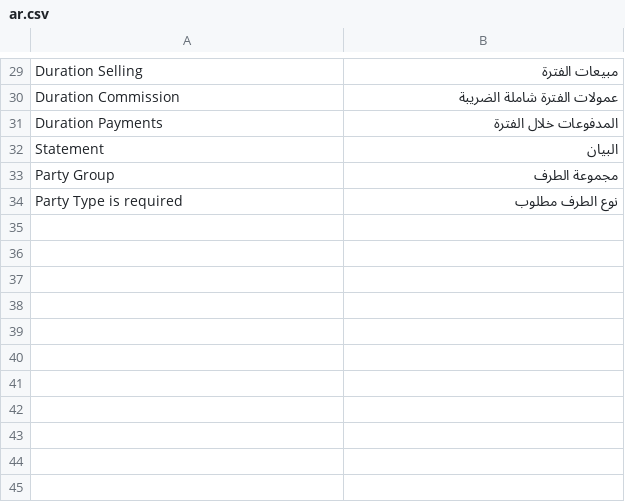
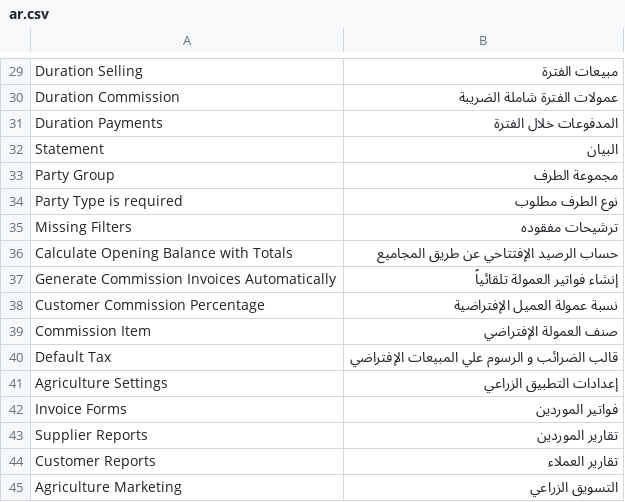
Before and after one commit to Agricultural-Marketing/agriculture_marketing, a CSV file: agricultural_marketing/translations/ar.csv, drawn as a sheet; only a part is shown, gaps mark what is left out; the diff names each change by its address in the sheet, - before the commit and + after, or states it on an @@ line.

Commit message:
handle opening balance approach and fix miss in credit and debit

```diff
--- a/agricultural_marketing/translations/ar.csv
+++ b/agricultural_marketing/translations/ar.csv
+row 35: Missing Filters | ترشيحات مفقوده
+row 36: Calculate Opening Balance with Totals | حساب الرصيد الإفتتاحي عن طريق المجاميع
+row 37: Generate Commission Invoices Automatically | إنشاء فواتير العمولة تلقائياً
+row 38: Customer Commission Percentage | نسبة عمولة العميل الإفتراضية
+row 39: Commission Item | صنف العمولة الإفتراضي
+row 40: Default Tax | قالب الضرائب و الرسوم علي المبيعات الإفتراضي
+row 41: Agriculture Settings | إعدادات التطبيق الزراعي
+row 42: Invoice Forms | فواتير الموردين
+row 43: Supplier Reports | تقارير الموردين
+row 44: Customer Reports | تقارير العملاء
+row 45: Agriculture Marketing | التسويق الزراعي
```
Also changed, not shown: 4 other files.
